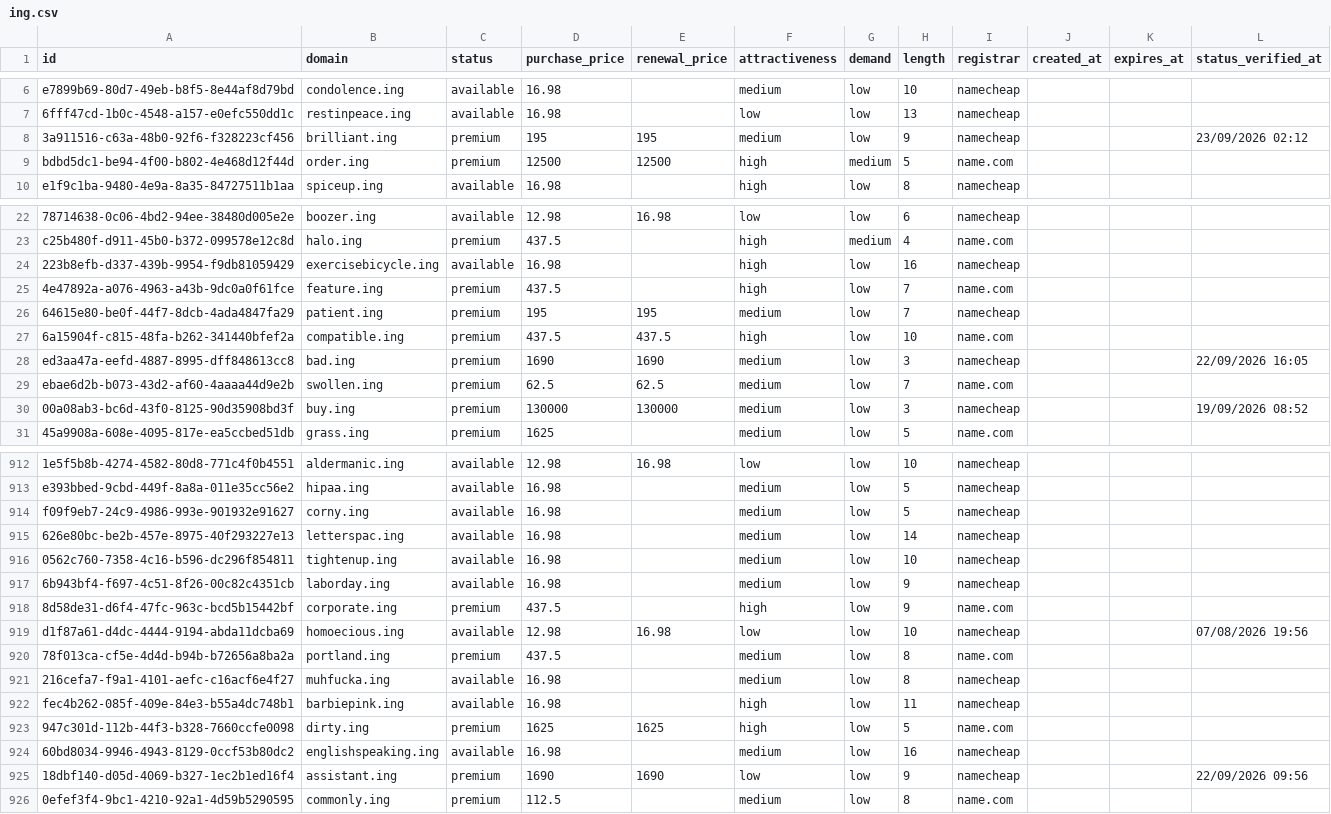
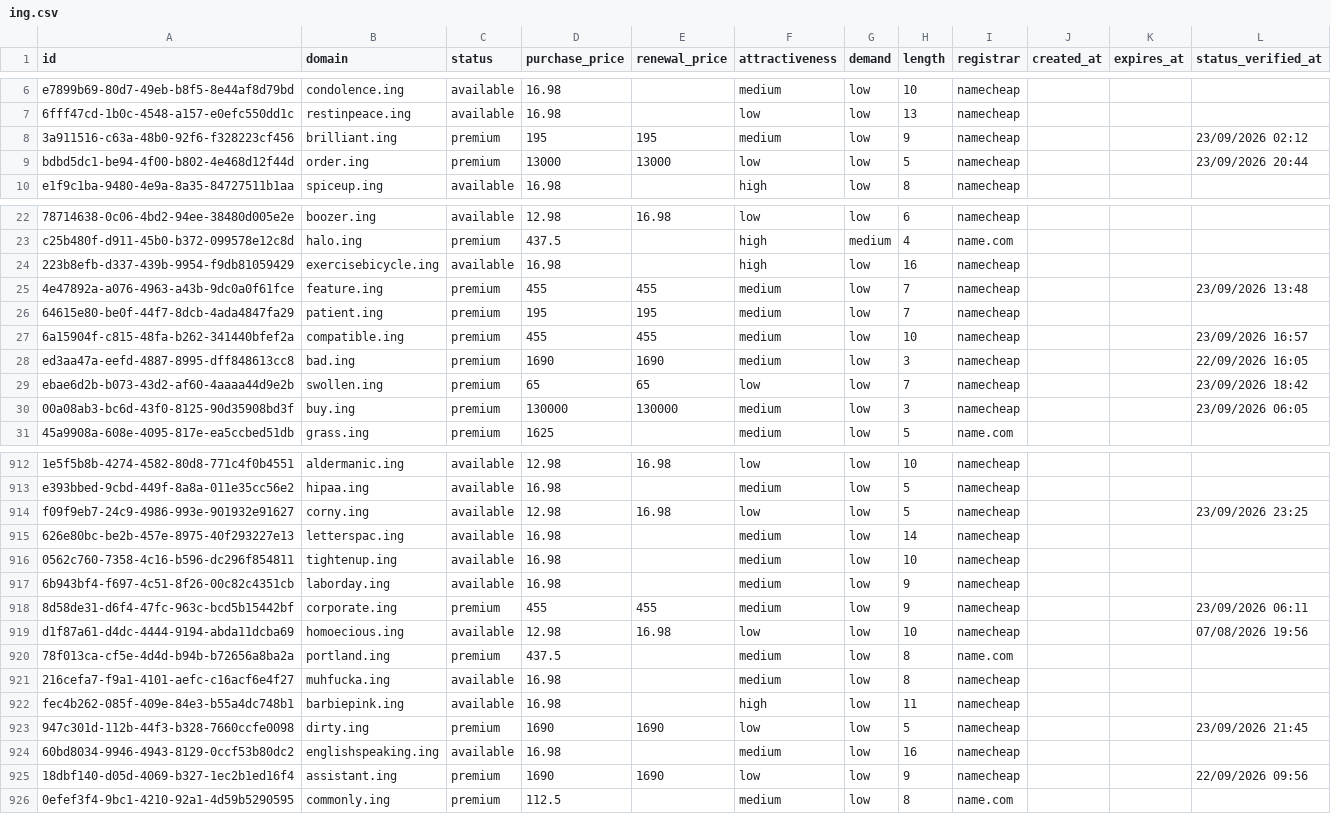
Before and after one commit to UniqueDomains/ing-oneword-domains, a CSV file: ing.csv, drawn as a sheet; only a part is shown, gaps mark what is left out; the diff covers the shown part only; the diff names each change by its address in the sheet, - before the commit and + after, or states it on an @@ line.

Commit message:
Domains update

```diff
--- a/ing.csv
+++ b/ing.csv
-D9 (purchase_price): 12500
+D9 (purchase_price): 13000
-E9 (renewal_price): 12500
+E9 (renewal_price): 13000
-F9 (attractiveness): high
+F9 (attractiveness): low
-G9 (demand): medium
+G9 (demand): low
-I9 (registrar): name.com
+I9 (registrar): namecheap
-L9 (status_verified_at): (empty)
+L9 (status_verified_at): 23/09/2026 20:44
-D25 (purchase_price): 437.5
+D25 (purchase_price): 455
-E25 (renewal_price): (empty)
+E25 (renewal_price): 455
-F25 (attractiveness): high
+F25 (attractiveness): medium
-I25 (registrar): name.com
+I25 (registrar): namecheap
-L25 (status_verified_at): (empty)
+L25 (status_verified_at): 23/09/2026 13:48
-D27 (purchase_price): 437.5
+D27 (purchase_price): 455
-E27 (renewal_price): 437.5
+E27 (renewal_price): 455
-F27 (attractiveness): high
+F27 (attractiveness): medium
-I27 (registrar): name.com
+I27 (registrar): namecheap
-L27 (status_verified_at): (empty)
+L27 (status_verified_at): 23/09/2026 16:57
-D29 (purchase_price): 62.5
+D29 (purchase_price): 65
-E29 (renewal_price): 62.5
+E29 (renewal_price): 65
-F29 (attractiveness): medium
+F29 (attractiveness): low
-I29 (registrar): name.com
+I29 (registrar): namecheap
-L29 (status_verified_at): (empty)
+L29 (status_verified_at): 23/09/2026 18:42
-L30 (status_verified_at): 19/09/2026 08:52
+L30 (status_verified_at): 23/09/2026 06:05
-D914 (purchase_price): 16.98
+D914 (purchase_price): 12.98
-E914 (renewal_price): (empty)
+E914 (renewal_price): 16.98
-F914 (attractiveness): medium
+F914 (attractiveness): low
-L914 (status_verified_at): (empty)
+L914 (status_verified_at): 23/09/2026 23:25
-D918 (purchase_price): 437.5
+D918 (purchase_price): 455
-E918 (renewal_price): (empty)
+E918 (renewal_price): 455
-F918 (attractiveness): high
+F918 (attractiveness): medium
-I918 (registrar): name.com
+I918 (registrar): namecheap
-L918 (status_verified_at): (empty)
+L918 (status_verified_at): 23/09/2026 06:11
-D923 (purchase_price): 1625
+D923 (purchase_price): 1690
-E923 (renewal_price): 1625
+E923 (renewal_price): 1690
-F923 (attractiveness): high
+F923 (attractiveness): low
-I923 (registrar): name.com
+I923 (registrar): namecheap
-L923 (status_verified_at): (empty)
+L923 (status_verified_at): 23/09/2026 21:45
```
Also changed, not shown: 161 edited cells elsewhere in this file, 4 other files.
